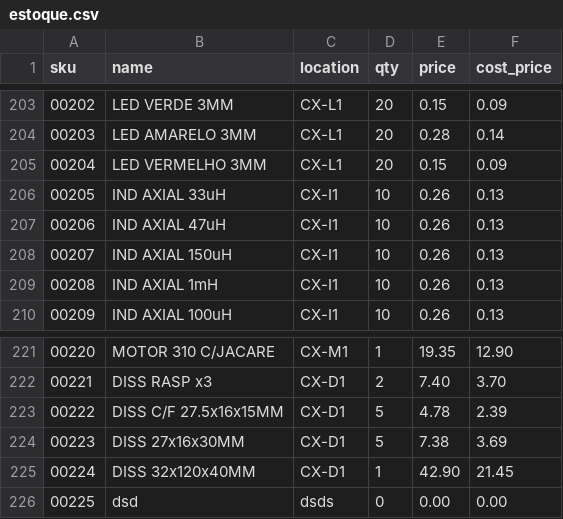
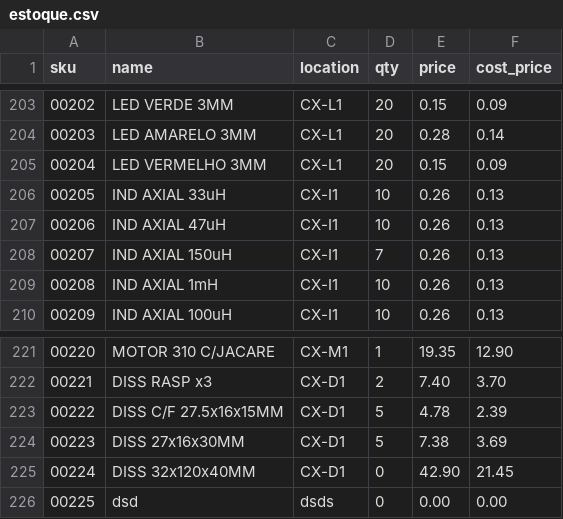
Before and after one commit to rstferro/etech, a CSV file: Estoque/estoque.csv, drawn as a sheet; only a part is shown, gaps mark what is left out; the diff covers the shown part only.

```diff
--- a/Estoque/estoque.csv
+++ b/Estoque/estoque.csv
@@ -207,3 +207,3 @@ sku,name,location,qty,price,cost_price
 00206,IND AXIAL 47uH,CX-I1,10,0.26,0.13
-00207,IND AXIAL 150uH,CX-I1,10,0.26,0.13
+00207,IND AXIAL 150uH,CX-I1,7,0.26,0.13
 00208,IND AXIAL 1mH,CX-I1,10,0.26,0.13
@@ -224,3 +224,3 @@ sku,name,location,qty,price,cost_price
 00223,DISS 27x16x30MM,CX-D1,5,7.38,3.69
-00224,DISS 32x120x40MM,CX-D1,1,42.90,21.45
+00224,DISS 32x120x40MM,CX-D1,0,42.90,21.45
 00225,dsd,dsds,0,0.00,0.00
```
Also changed, not shown: 10 edited cells elsewhere in this file, 18 other files.
